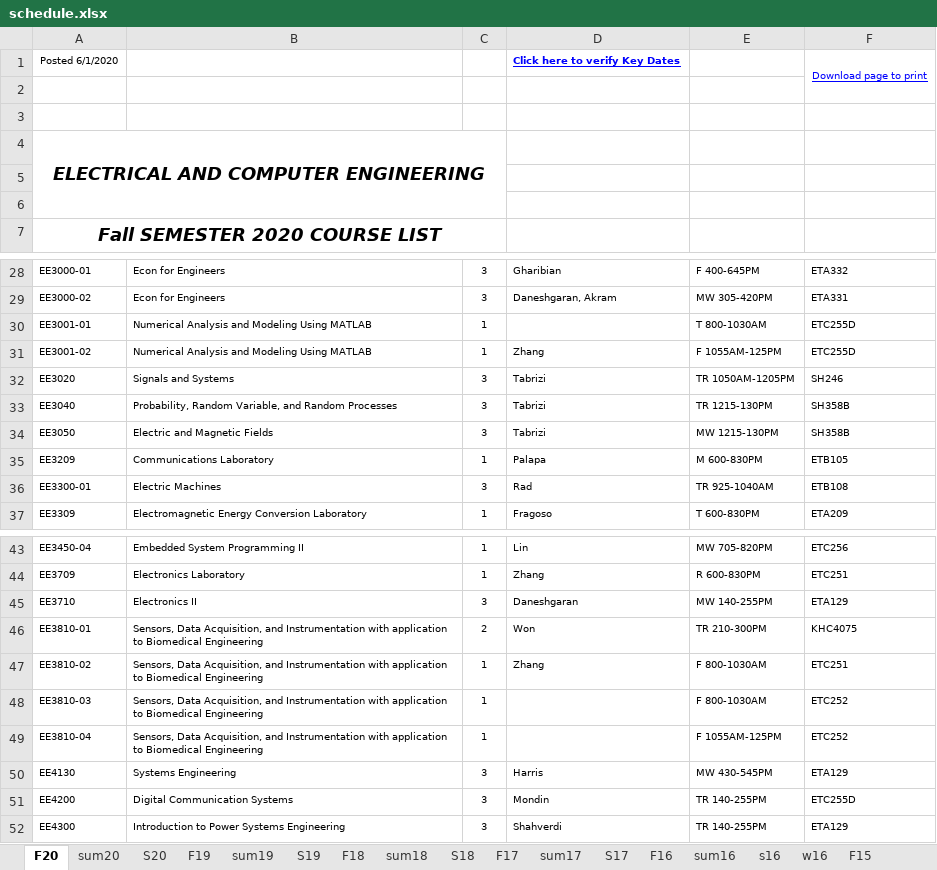
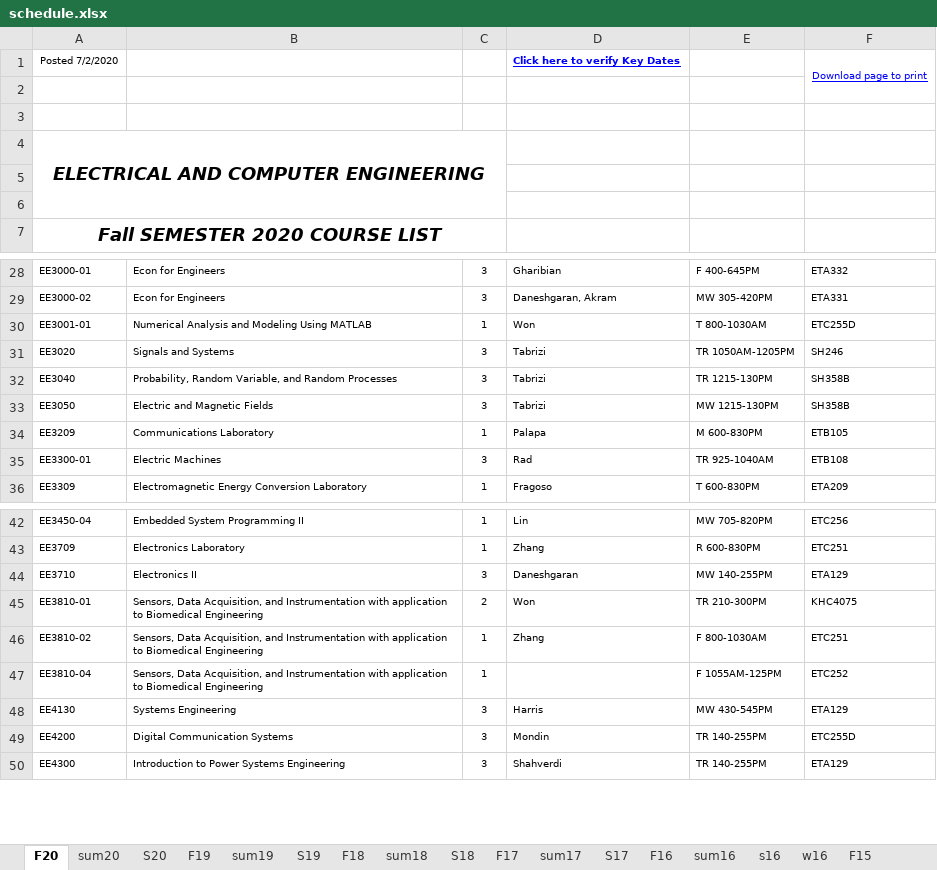
Before and after one commit to cslaee/cslaee.github.io, an Excel workbook: schedule/semester/schedule.xlsx, sheet F20, drawn as a sheet; only a part is shown, gaps mark what is left out; values as stored, in another font and other column widths than the file's, no borders; the diff names each change by its address in the sheet, - before the commit and + after, or states it on an @@ line.

Commit message:
Schedule updates

```diff
--- a/schedule/semester/schedule.xlsx (sheet F20)
+++ b/schedule/semester/schedule.xlsx (sheet F20)
-A1: Posted 6/1/2020
+A1: Posted 7/2/2020
-D30: (empty)
+D30: Won
-row 31: EE3001-02 | Numerical Analysis and Modeling Using MATLAB | 1 | Zhang | F 1055AM-125PM | ETC255D
-row 48: EE3810-03 | Sensors, Data Acquisition, and Instrumentation with application to Biomedical Engineering | 1 |  | F 800-1030AM | ETC252
```
Also changed, not shown: 16 other files.
